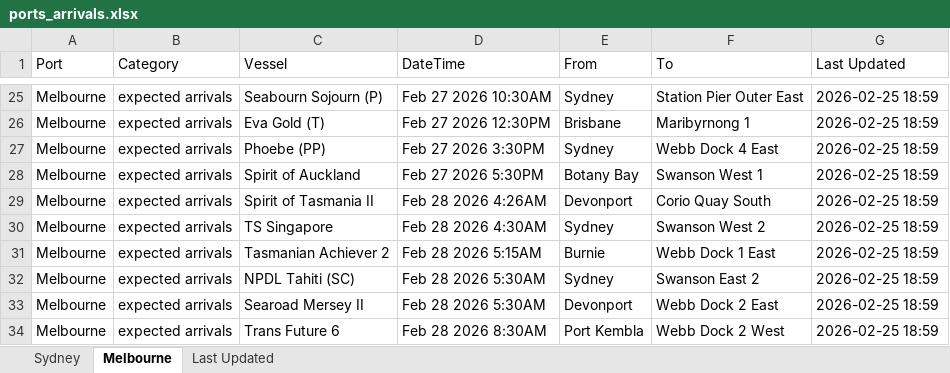
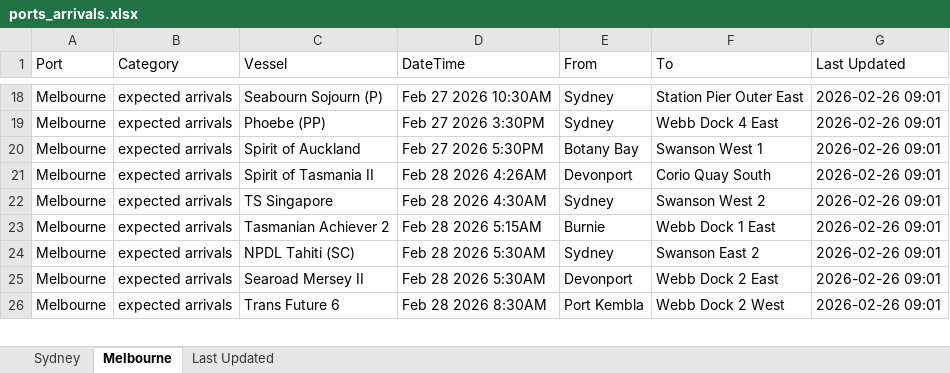
Before and after one commit to IT-ships/python-automation, an Excel workbook: output/ports_arrivals.xlsx, sheet Melbourne, drawn as a sheet; only a part is shown, gaps mark what is left out; values as stored, in another font and other column widths than the file's, no borders; removed rows and columns are numbered as before the commit, all else as after; the diff covers the shown part only; the diff names each change by its address in the sheet, - before the commit and + after, or states it on an @@ line.

```diff
--- a/output/ports_arrivals.xlsx (sheet Melbourne)
+++ b/output/ports_arrivals.xlsx (sheet Melbourne)
-G18 (Last Updated): 2026-02-25 18:59
+G18 (Last Updated): 2026-02-26 09:01
-row 26: Melbourne | expected arrivals | Eva Gold (T) | Feb 27 2026 12:30PM | Brisbane | Maribyrnong 1 | 2026-02-25 18:59
-G19:G26 (Last Updated): 2026-02-25 18:59
+G19:G26 (Last Updated): 2026-02-26 09:01
```
Also changed, not shown: other rows of this sheet, sheet Sydney, sheet Last Updated.
